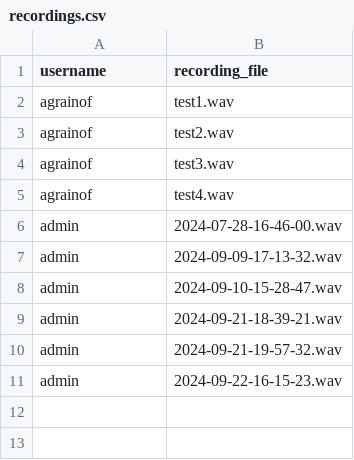
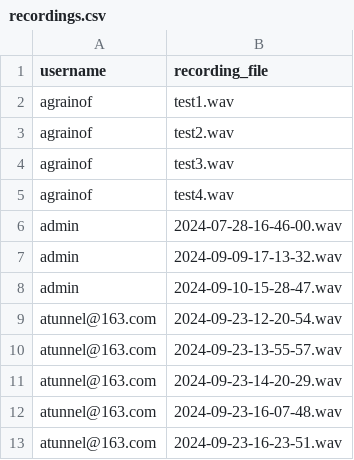
Before and after one commit to cheriestoner/the-big-voice, a CSV file: data/recordings.csv, drawn as a sheet; removed rows and columns are numbered as before the commit, all else as after; the diff names each change by its address in the sheet, - before the commit and + after, or states it on an @@ line.

```diff
--- a/data/recordings.csv
+++ b/data/recordings.csv
-row 9: admin | 2024-09-21-18-39-21.wav
-row 10: admin | 2024-09-21-19-57-32.wav
-row 11: admin | 2024-09-22-16-15-23.wav
+row 9: atunnel@163.com | 2024-09-23-12-20-54.wav
+row 10: atunnel@163.com | 2024-09-23-13-55-57.wav
+row 11: atunnel@163.com | 2024-09-23-14-20-29.wav
+row 12: atunnel@163.com | 2024-09-23-16-07-48.wav
+row 13: atunnel@163.com | 2024-09-23-16-23-51.wav
```
Also changed, not shown: 15 other files.
